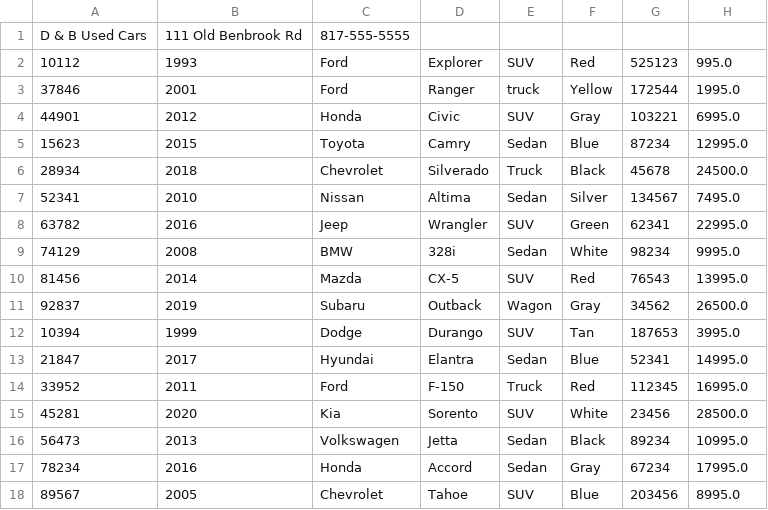
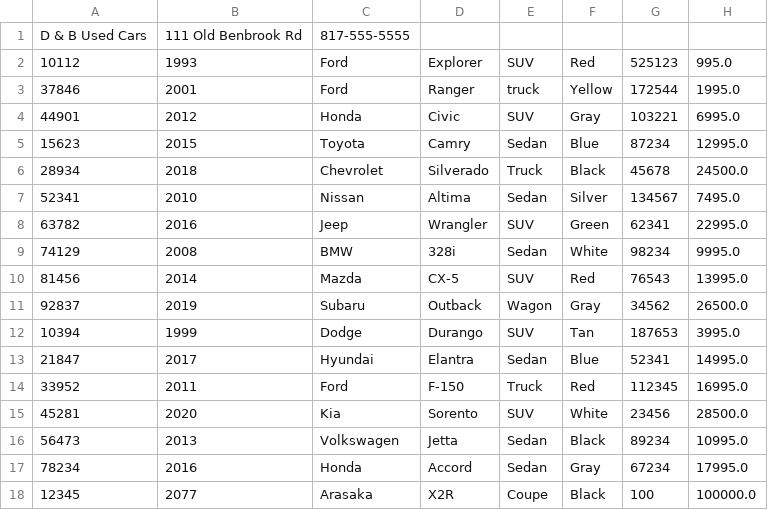
Before and after one commit to Nachi4265/Advanced-Dealership, a CSV file: inventory.csv, drawn as a sheet.

```diff
--- a/inventory.csv
+++ b/inventory.csv
@@ -17,2 +17,2 @@ D & B Used Cars|111 Old Benbrook Rd|817-555-5555
 78234|2016|Honda|Accord|Sedan|Gray|67234|17995.0
-89567|2005|Chevrolet|Tahoe|SUV|Blue|203456|8995.0
+12345|2077|Arasaka|X2R|Coupe|Black|100|100000.0
```
Also changed, not shown: 2 other files.
